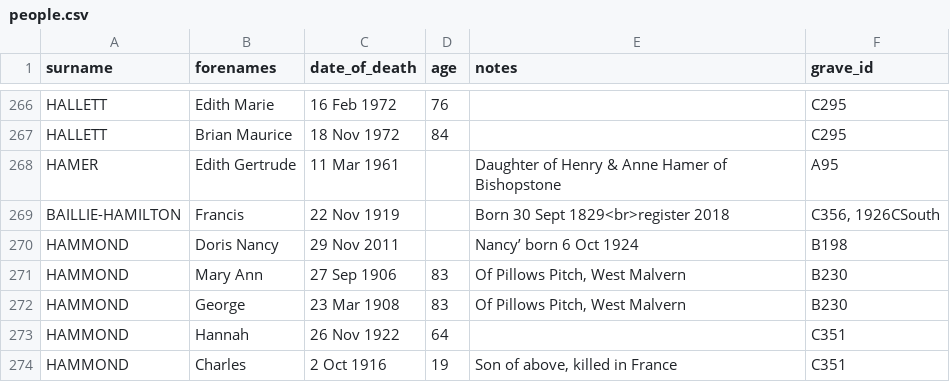
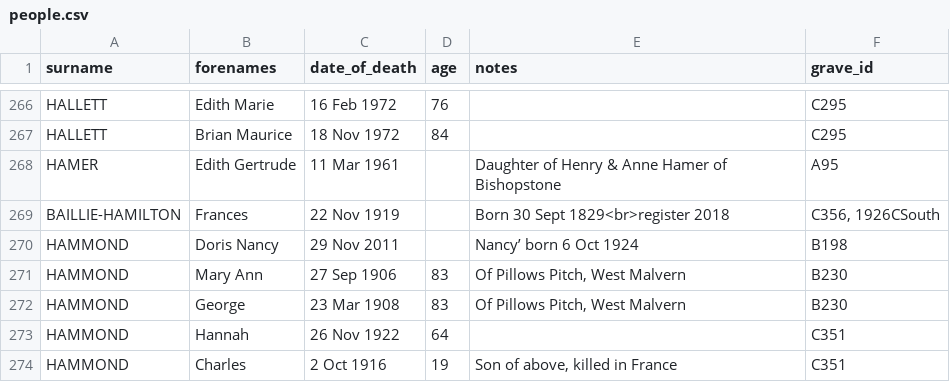
Before and after one commit to theoosborn/west-malvern-churchyard, a CSV file: _data/people.csv, drawn as a sheet; only a part is shown, gaps mark what is left out.

Commit message:
Update people.csv
Corrected Francis to Frances Baillie-Hamilton.

```diff
--- a/_data/people.csv
+++ b/_data/people.csv
@@ -268,3 +268,3 @@ HALLETT,Brian Maurice,18 Nov 1972,84,,C295
 HAMER,Edith Gertrude,11 Mar 1961,,Daughter of Henry & Anne Hamer of Bishopstone,A95
-BAILLIE-HAMILTON,Francis,22 Nov 1919,,Born 30 Sept 1829<br>register 2018,"C356, 1926CSouth"
+BAILLIE-HAMILTON,Frances,22 Nov 1919,,Born 30 Sept 1829<br>register 2018,"C356, 1926CSouth"
 HAMMOND,Doris Nancy,29 Nov 2011,,Nancy’ born 6 Oct 1924,B198
```
